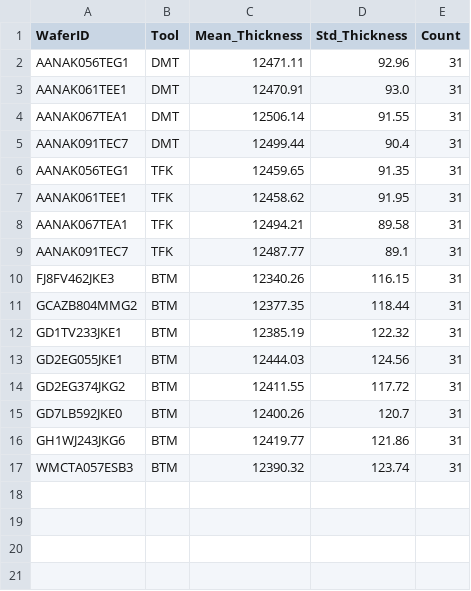
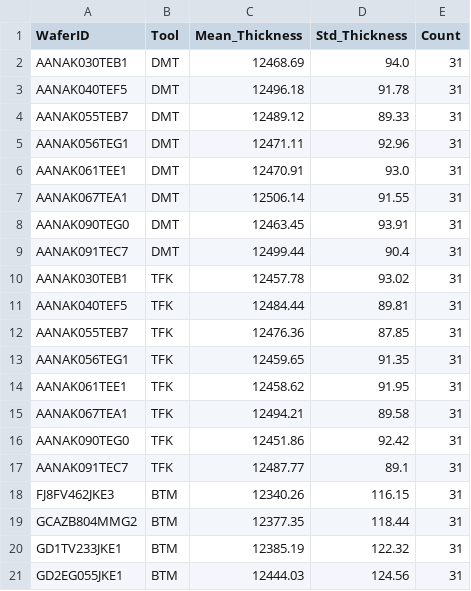
Before and after one commit to f11x-tracks/DMT-BTM-TFK-7152-12500-Matching, a CSV file: output/tool_wafer_summary_radial.csv, drawn as a sheet; only a part is shown; the shorter side is filled out with more unchanged rows.

```diff
--- a/output/tool_wafer_summary_radial.csv
+++ b/output/tool_wafer_summary_radial.csv
@@ -1,2 +1,5 @@
 WaferID,Tool,Mean_Thickness,Std_Thickness,Count
+AANAK030TEB1,DMT,12468.69,94.0,31
+AANAK040TEF5,DMT,12496.18,91.78,31
+AANAK055TEB7,DMT,12489.12,89.33,31
 AANAK056TEG1,DMT,12471.11,92.96,31
@@ -4,3 +7,7 @@ AANAK061TEE1,DMT,12470.91,93.0,31
 AANAK067TEA1,DMT,12506.14,91.55,31
+AANAK090TEG0,DMT,12463.45,93.91,31
 AANAK091TEC7,DMT,12499.44,90.4,31
+AANAK030TEB1,TFK,12457.78,93.02,31
+AANAK040TEF5,TFK,12484.44,89.81,31
+AANAK055TEB7,TFK,12476.36,87.85,31
 AANAK056TEG1,TFK,12459.65,91.35,31
@@ -8,2 +15,3 @@ AANAK061TEE1,TFK,12458.62,91.95,31
 AANAK067TEA1,TFK,12494.21,89.58,31
+AANAK090TEG0,TFK,12451.86,92.42,31
 AANAK091TEC7,TFK,12487.77,89.1,31
```
Also changed, not shown: dmt_tfk_comparison_results/dmt_tfk_coordinate_delta_summary.csv, output/location_delta_summary_radial.csv, 27 other files.
